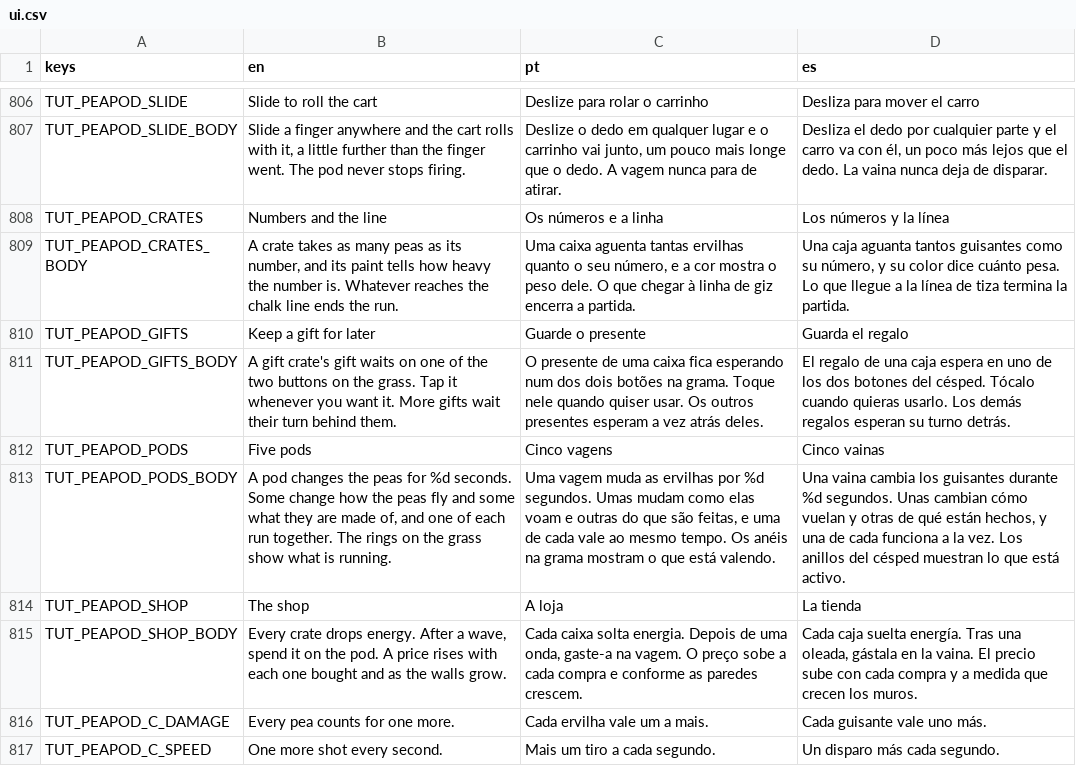
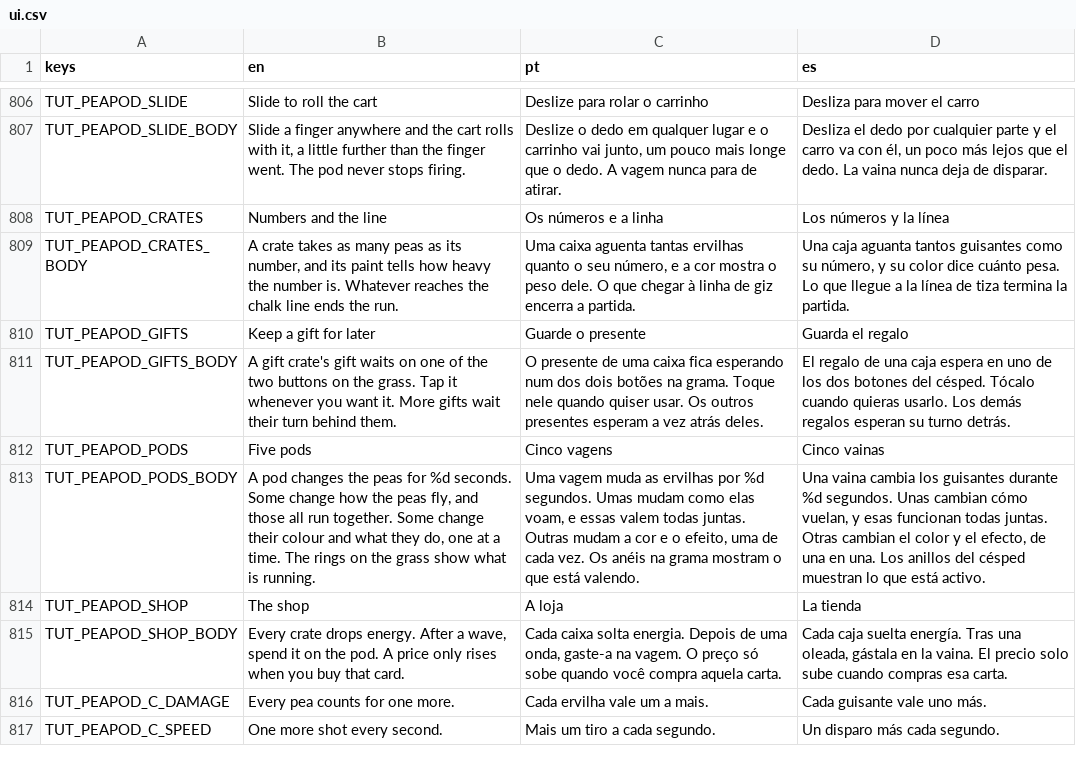
Before and after one commit to flavioriper/daily-games, a CSV file: locale/ui.csv, drawn as a sheet; only a part is shown, gaps mark what is left out; the diff names each change by its address in the sheet, - before the commit and + after, or states it on an @@ line.

Commit message:
feat(peapod): a price moves only when its card is bought, the shapes run together, an element is a pea's colour, and a new gift goes first -- the user's four asks of 2026-10-05 after playing the last pass ("the price increase should only be applied when player buy it"; "elemental shoots should change the pea color (red, yellow, etc), instead of replacing it to the element"; "only elemental should not stack, if I have fire shot and get a burst buff, it should keep the fire shot"; "new buffs always enter as the first in queue, not last"). price() no longer grows with the walls; PRICE_STEP is 0.7, 0.9, 0.9, 0.6 and 1.5 to keep the runs where they were (the bots ran to wave 25 on the old steps). Fan, Dart and Burst each keep their own ten seconds and run all at once (shape_t, has_shape); only lightning and the flame take each other's place. A pea of an element keeps its shape and takes the element's colour, yellow or red (Art.shot's el). _take puts a gift at the head of the line and the rest roll back a place up the chute. Up to five rings close up past three, the gun's pills 52 apart. Two tutorial lines rewritten in three languages. Bots: gifts started at once wave 14-17, kept for their match 19-20. Suite 249790/0; 154-166 draw calls on the cast, both drivers and reduce motion. The tutorial's pages were not shot, nothing run on a phone, nothing heard

```diff
--- a/locale/ui.csv
+++ b/locale/ui.csv
-B813 (en): …the peas fly and some what they are made of, and one of each run together. The rings…
+B813 (en): …the peas fly, and those all run together. Some change their colour and what they do, one at a time. The rings…
-C813 (pt): …como elas voam e outras do que são feitas, e uma de cada vale ao mesmo tempo. Os anéis…
+C813 (pt): …como elas voam, e essas valem todas juntas. Outras mudam a cor e o efeito, uma de cada vez. Os anéis…
-D813 (es): …cambian cómo vuelan y otras de qué están hechos, y una de cada funciona a la vez. Los anillos…
+D813 (es): …cambian cómo vuelan, y esas funcionan todas juntas. Otras cambian el color y el efecto, de una en una. Los anillos…
-B815 (en): …A price rises with each one bought and as the walls grow.
+B815 (en): …A price only rises when you buy that card.
-C815 (pt): …O preço sobe a cada compra e conforme as paredes crescem.
+C815 (pt): …O preço só sobe quando você compra aquela carta.
-D815 (es): …El precio sube con cada compra y a medida que crecen los muros.
+D815 (es): …El precio solo sube cuando compras esa carta.
```
Also changed, not shown: 8 other files.
